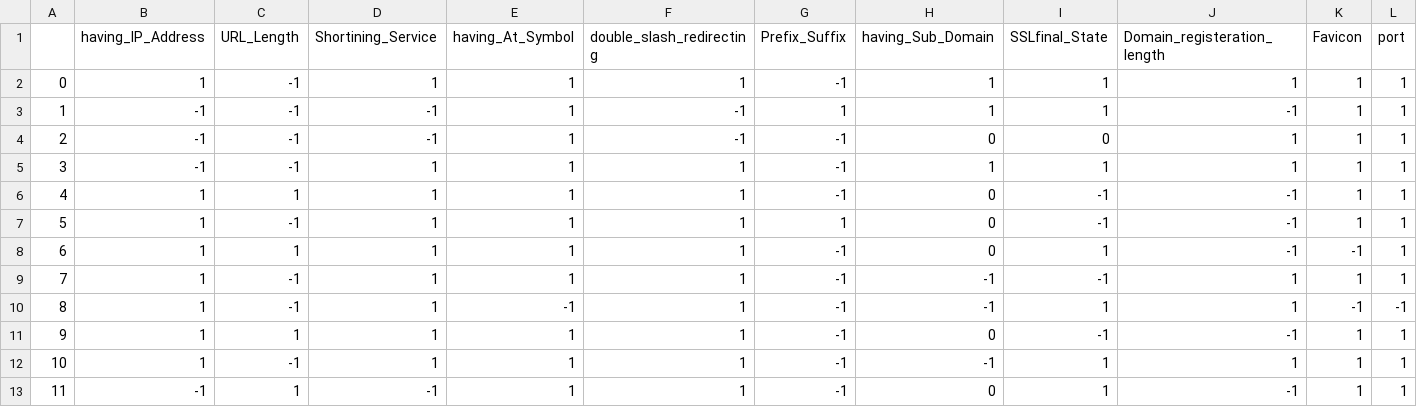
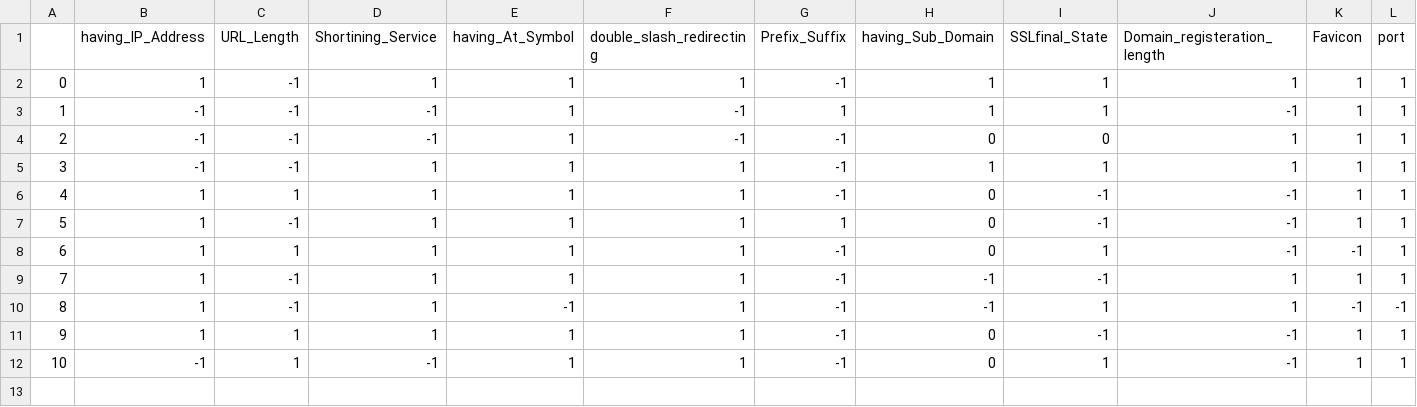
Before and after one commit to mmiefm1/NetworkSecurity, a CSV file: prediction_output/output.csv, drawn as a sheet; only a part is shown; removed rows and columns are numbered as before the commit, all else as after; rows hold the shown columns only; the diff names each change by its address in the sheet, - before the commit and + after, or states it on an @@ line.

```diff
--- a/prediction_output/output.csv
+++ b/prediction_output/output.csv
-row 12: 10 | 1 | -1 | 1 | 1 | 1 | -1 | -1 | 1 | 1 | 1 | 1
@@ column A renumbered from row 12 down @@
```
Also changed, not shown: 1 other file.
